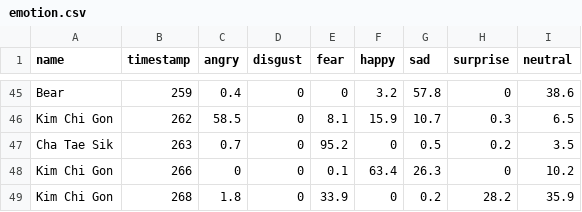
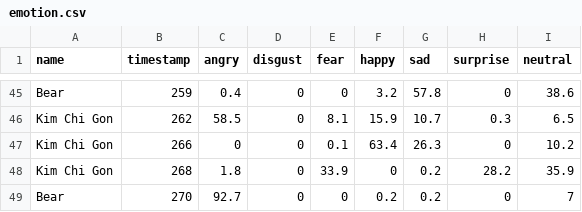
Before and after one commit to EzikialDaun/MyOpenCV, a CSV file: the_man_from_nowhere/shot_emotion_el2_retinaface/emotion.csv, drawn as a sheet; only a part is shown, gaps mark what is left out; the shorter side is filled out with more unchanged rows; the diff names each change by its address in the sheet, - before the commit and + after, or states it on an @@ line.

```diff
--- a/the_man_from_nowhere/shot_emotion_el2_retinaface/emotion.csv
+++ b/the_man_from_nowhere/shot_emotion_el2_retinaface/emotion.csv
-row 47: Cha Tae Sik | 263 | 0.7 | 0 | 95.2 | 0 | 0.5 | 0.2 | 3.5
```
Also changed, not shown: 4 other files.
